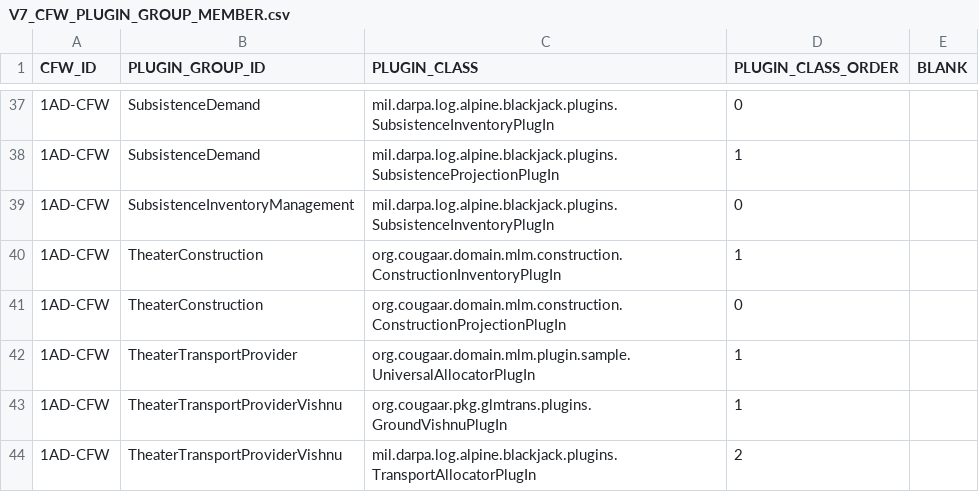
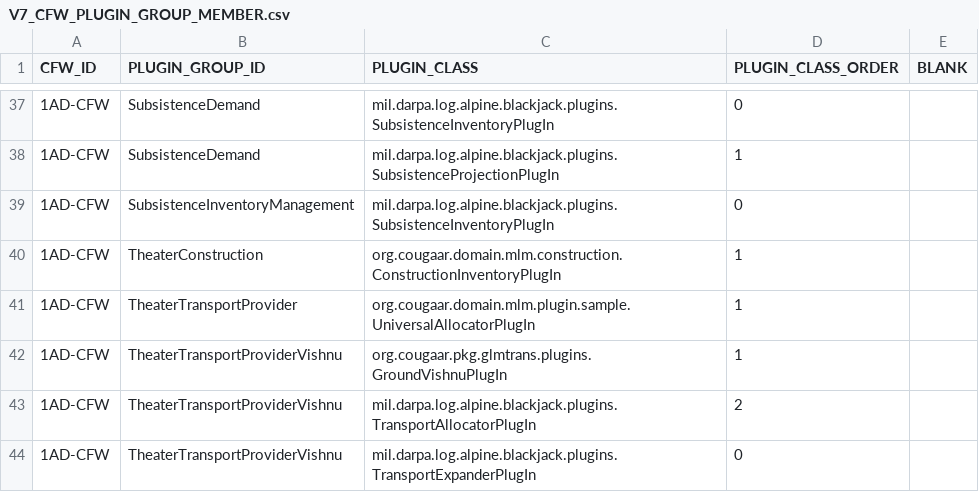
Before and after one commit to codeaudit/cougaar-csmart, a CSV file: csmart/data/cmt/data/V7_CFW_PLUGIN_GROUP_MEMBER.csv, drawn as a sheet; only a part is shown, gaps mark what is left out; the shorter side is filled out with more unchanged rows; the diff names each change by its address in the sheet, - before the commit and + after, or states it on an @@ line.

```diff
--- a/csmart/data/cmt/data/V7_CFW_PLUGIN_GROUP_MEMBER.csv
+++ b/csmart/data/cmt/data/V7_CFW_PLUGIN_GROUP_MEMBER.csv
-row 41: 1AD-CFW | TheaterConstruction | org.cougaar.domain.mlm.construction.ConstructionProjectionPlugIn | 0
```
Also changed, not shown: csmart/data/cmt/data/V7_CFW_GROUP_ORG.csv, csmart/data/cmt/data/V7_CFW_ORG_LIST.csv, 6 other files.
